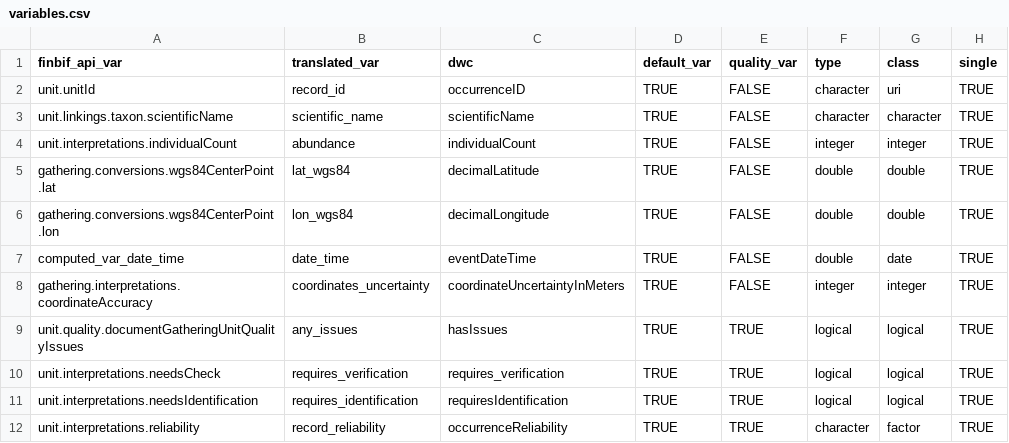
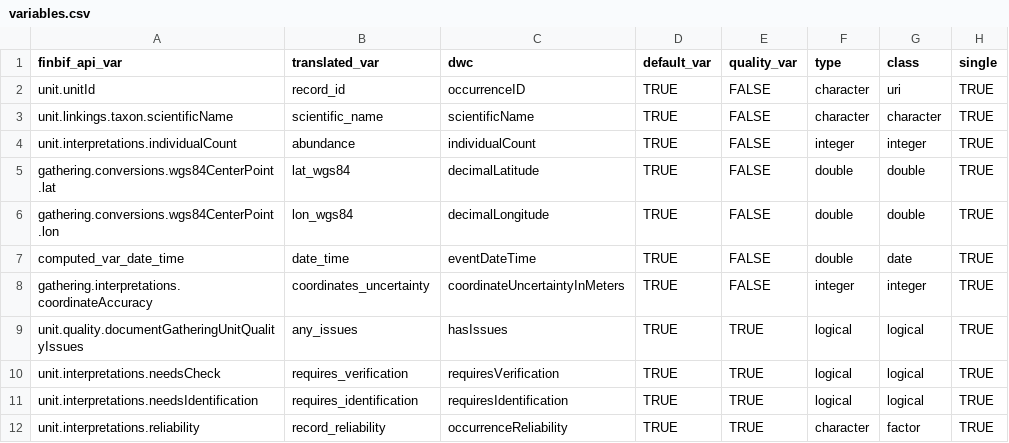
Before and after one commit to luomus/finbif, a CSV file: data-raw/variables.csv, drawn as a sheet; only a part is shown; the diff names each change by its address in the sheet, - before the commit and + after, or states it on an @@ line.

```diff
--- a/data-raw/variables.csv
+++ b/data-raw/variables.csv
-C10 (dwc): requires_verification
+C10 (dwc): requiresVerification
```
Also changed, not shown: data-raw/variables_test.csv, 1 other file.
